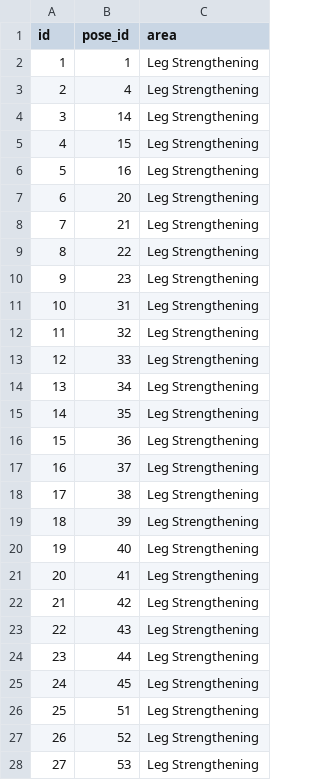
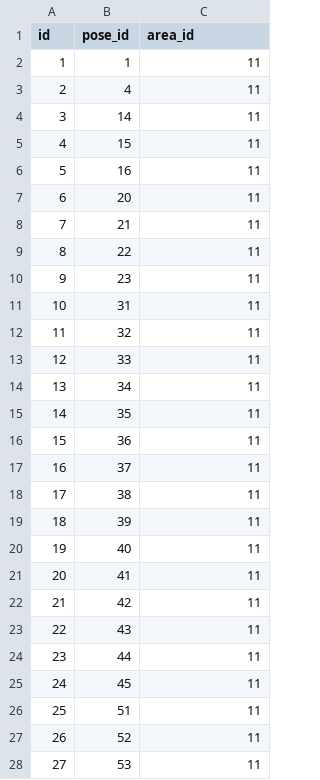
Before and after one commit to LeighTerhaar-AppDev/final-project, a CSV file: lib/csvs/legstrengthening.csv, drawn as a sheet; only a part is shown; the diff covers the shown part only.

```diff
--- a/lib/csvs/legstrengthening.csv
+++ b/lib/csvs/legstrengthening.csv
@@ -1,28 +1,28 @@
-id,pose_id,area
-1,1,Leg Strengthening
-2,4,Leg Strengthening
-3,14,Leg Strengthening
-4,15,Leg Strengthening
-5,16,Leg Strengthening
-6,20,Leg Strengthening
-7,21,Leg Strengthening
-8,22,Leg Strengthening
-9,23,Leg Strengthening
-10,31,Leg Strengthening
-11,32,Leg Strengthening
-12,33,Leg Strengthening
-13,34,Leg Strengthening
-14,35,Leg Strengthening
-15,36,Leg Strengthening
-16,37,Leg Strengthening
-17,38,Leg Strengthening
-18,39,Leg Strengthening
-19,40,Leg Strengthening
-20,41,Leg Strengthening
-21,42,Leg Strengthening
-22,43,Leg Strengthening
-23,44,Leg Strengthening
-24,45,Leg Strengthening
-25,51,Leg Strengthening
-26,52,Leg Strengthening
-27,53,Leg Strengthening
+id,pose_id,area_id
+1,1,11
+2,4,11
+3,14,11
+4,15,11
+5,16,11
+6,20,11
+7,21,11
+8,22,11
+9,23,11
+10,31,11
+11,32,11
+12,33,11
+13,34,11
+14,35,11
+15,36,11
+16,37,11
+17,38,11
+18,39,11
+19,40,11
+20,41,11
+21,42,11
+22,43,11
+23,44,11
+24,45,11
+25,51,11
+26,52,11
+27,53,11
```
Also changed, not shown: 81 edited cells elsewhere in this file, lib/csvs/armshoulderstrengthening.csv, lib/csvs/armshoulderstretching.csv, 34 other files.
